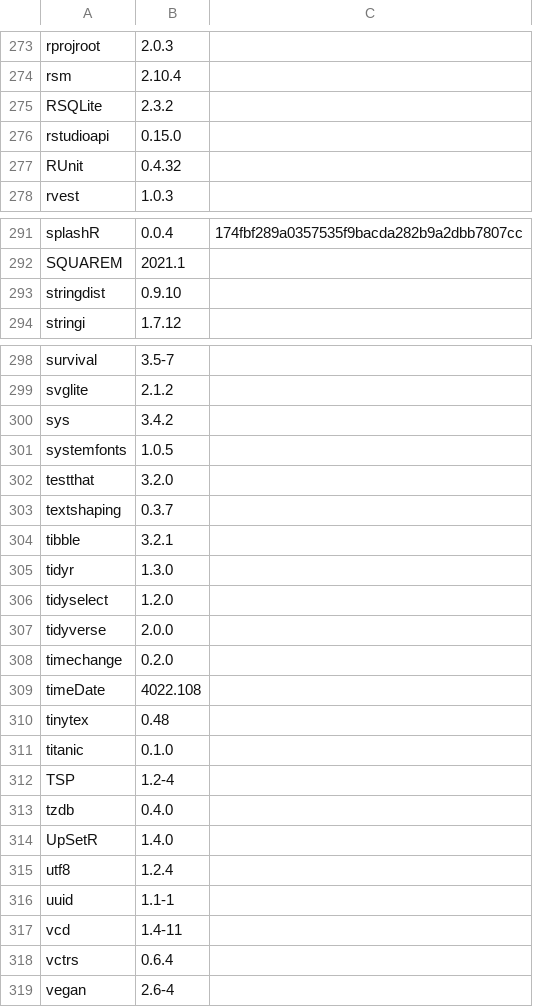
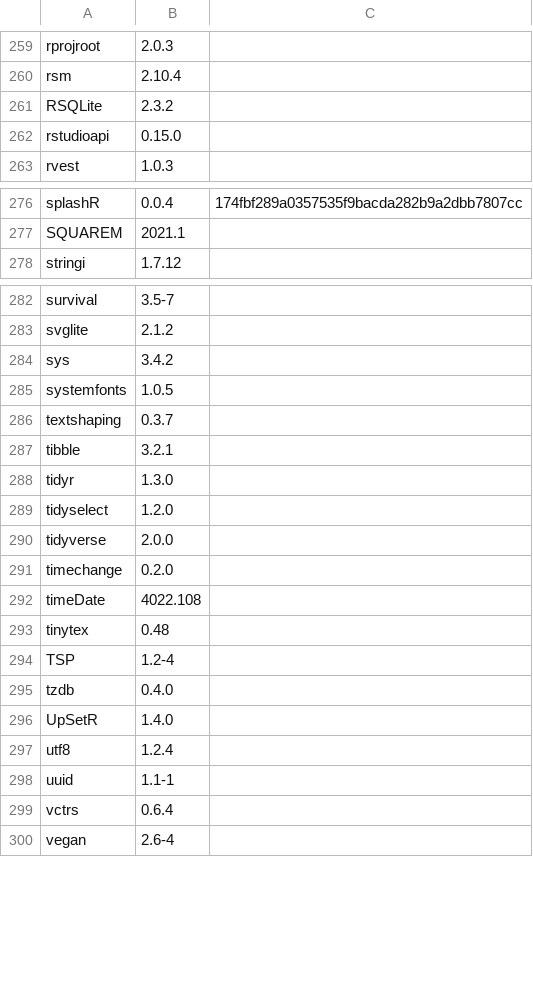
Before and after one commit to rickhelmus/patRoonDeps, a TSV file: patRoonDeps-4.2.tsv, drawn as a sheet; only a part is shown, gaps mark what is left out; the diff covers the shown part only; the diff names each change by its address in the sheet, - before the commit and + after, or states it on an @@ line.

```diff
--- a/patRoonDeps-4.2.tsv
+++ b/patRoonDeps-4.2.tsv
-row 277: RUnit | 0.4.32
-row 293: stringdist | 0.9.10
-row 302: testthat | 3.2.0
-row 311: titanic | 0.1.0
-row 317: vcd | 1.4-11
```
Also changed, not shown: 17 removed rows and 1 edited cell elsewhere in this file, patRoonDeps-4.3.tsv, 55 other files.
